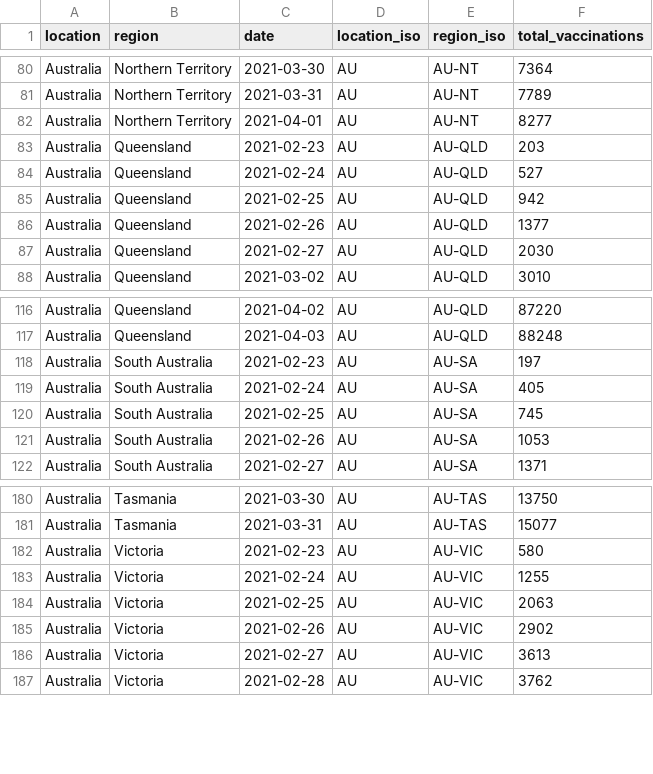
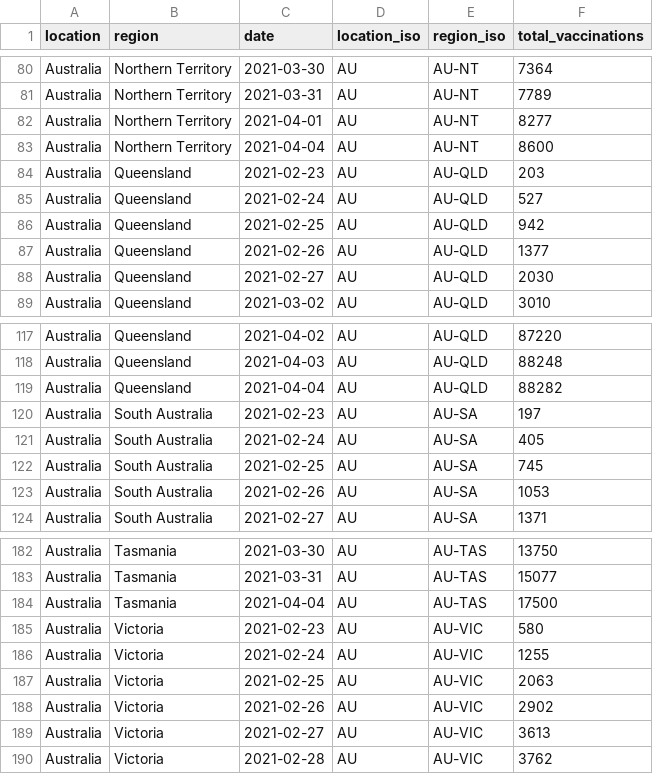
Before and after one commit to sociepy/covid19-vaccination-subnational, a CSV file: data/countries/Australia.csv, drawn as a sheet; only a part is shown, gaps mark what is left out.

```diff
--- a/data/countries/Australia.csv
+++ b/data/countries/Australia.csv
@@ -82,2 +82,3 @@ Australia,Northern Territory,2021-03-31,AU,AU-NT,7789
 Australia,Northern Territory,2021-04-01,AU,AU-NT,8277
+Australia,Northern Territory,2021-04-04,AU,AU-NT,8600
 Australia,Queensland,2021-02-23,AU,AU-QLD,203
@@ -117,2 +118,3 @@ Australia,Queensland,2021-04-02,AU,AU-QLD,87220
 Australia,Queensland,2021-04-03,AU,AU-QLD,88248
+Australia,Queensland,2021-04-04,AU,AU-QLD,88282
 Australia,South Australia,2021-02-23,AU,AU-SA,197
@@ -181,2 +183,3 @@ Australia,Tasmania,2021-03-30,AU,AU-TAS,13750
 Australia,Tasmania,2021-03-31,AU,AU-TAS,15077
+Australia,Tasmania,2021-04-04,AU,AU-TAS,17500
 Australia,Victoria,2021-02-23,AU,AU-VIC,580
```
Also changed, not shown: data/countries/Austria.csv, data/countries/Lebanon.csv, 19 other files.
